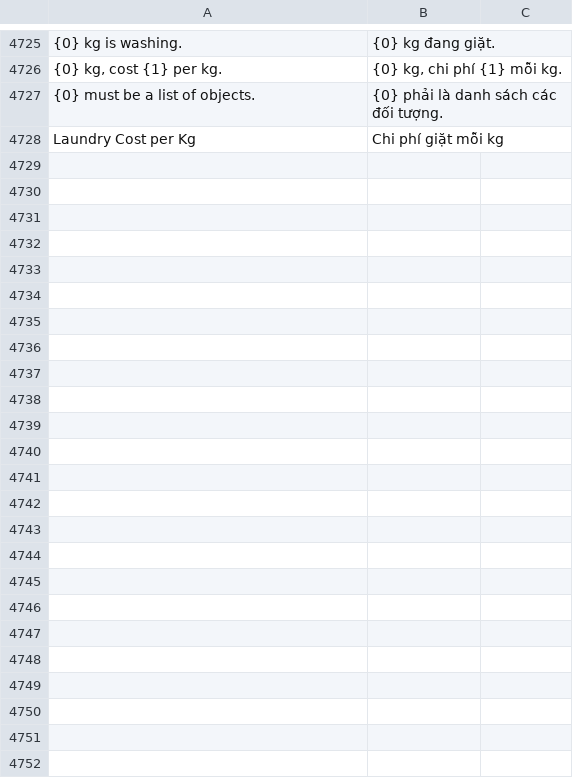
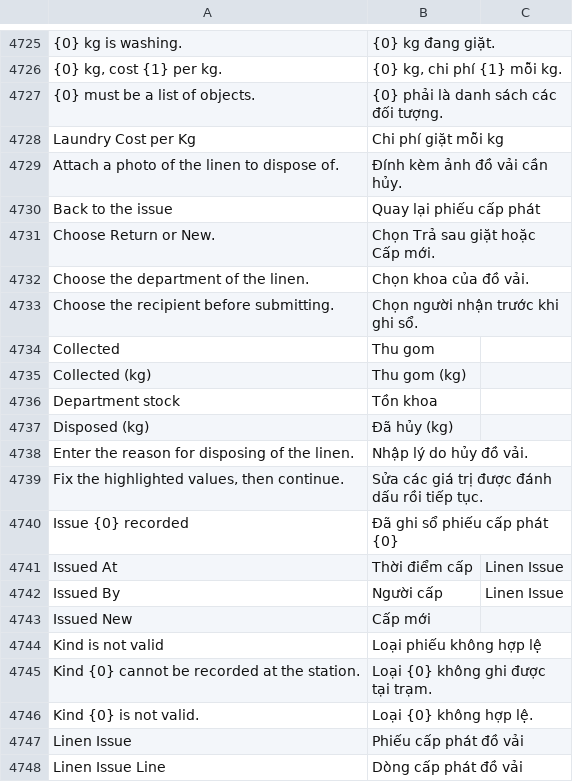
Before and after one commit to mvl26/tracecore, a CSV file: tracecore/translations/vi.csv, drawn as a sheet; only a part is shown, gaps mark what is left out; the diff covers the shown part only; the diff names each change by its address in the sheet, - before the commit and + after, or states it on an @@ line.

Commit message:
feat(linen): c?p ph?t ?? v?i theo khoa, t?n khoa, ??i chi?u thu - tr? - h?y (FEAT-035, FR-M3-05/06, UC-18, A-51)

```diff
--- a/tracecore/translations/vi.csv
+++ b/tracecore/translations/vi.csv
+row 4729: Attach a photo of the linen to dispose of. | Đính kèm ảnh đồ vải cần hủy.
+row 4730: Back to the issue | Quay lại phiếu cấp phát
+row 4731: Choose Return or New. | Chọn Trả sau giặt hoặc Cấp mới.
+row 4732: Choose the department of the linen. | Chọn khoa của đồ vải.
+row 4733: Choose the recipient before submitting. | Chọn người nhận trước khi ghi sổ.
+row 4734: Collected | Thu gom
+row 4735: Collected (kg) | Thu gom (kg)
+row 4736: Department stock | Tồn khoa
+row 4737: Disposed (kg) | Đã hủy (kg)
+row 4738: Enter the reason for disposing of the linen. | Nhập lý do hủy đồ vải.
+row 4739: Fix the highlighted values, then continue. | Sửa các giá trị được đánh dấu rồi tiếp tục.
+row 4740: Issue {0} recorded | Đã ghi sổ phiếu cấp phát {0}
+row 4741: Issued At | Thời điểm cấp | Linen Issue
+row 4742: Issued By | Người cấp | Linen Issue
+row 4743: Issued New | Cấp mới
+row 4744: Kind is not valid | Loại phiếu không hợp lệ
+row 4745: Kind {0} cannot be recorded at the station. | Loại {0} không ghi được tại trạm.
+row 4746: Kind {0} is not valid. | Loại {0} không hợp lệ.
+row 4747: Linen Issue | Phiếu cấp phát đồ vải
+row 4748: Linen Issue Line | Dòng cấp phát đồ vải
```
Also changed, not shown: 37 added rows elsewhere in this file, 38 other files.
